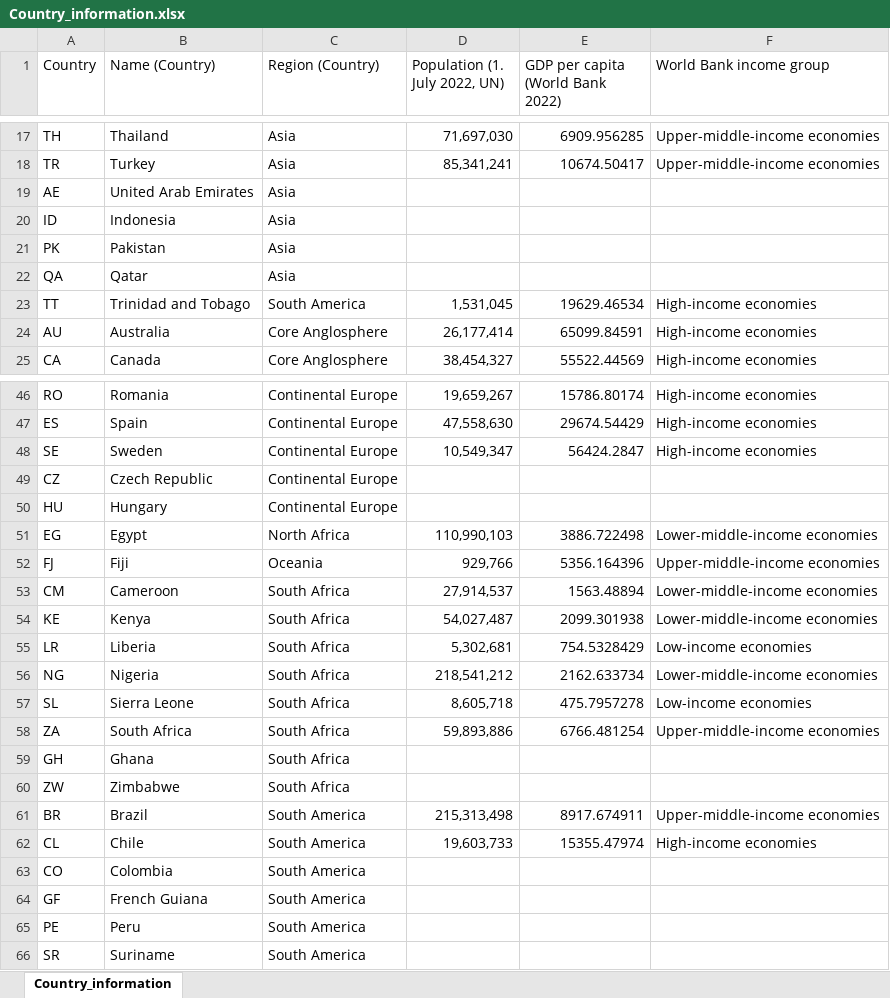
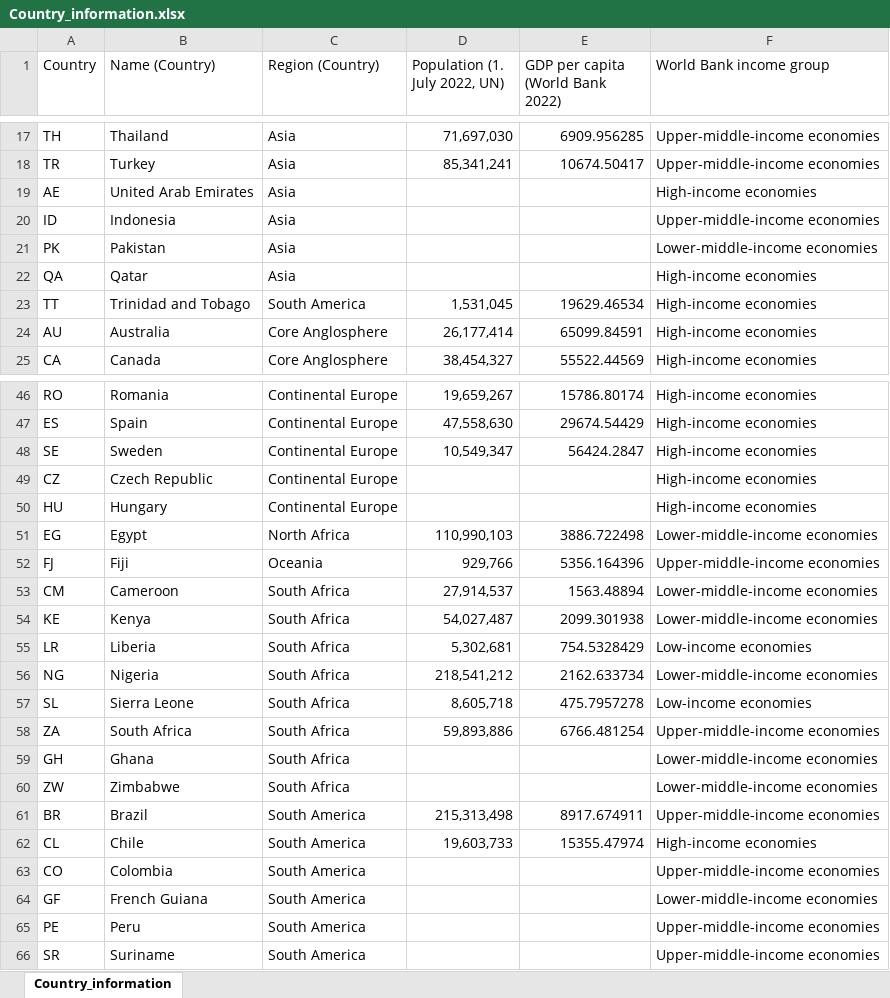
Before and after one commit to BIH-MI/anonymization-review, an Excel workbook: auxiliary_data/Country_information.xlsx, sheet Country_information, drawn as a sheet; only a part is shown, gaps mark what is left out; values as stored, in another font and other column widths than the file's, no borders; the diff names each change by its address in the sheet, - before the commit and + after, or states it on an @@ line.

```diff
--- a/auxiliary_data/Country_information.xlsx (sheet Country_information)
+++ b/auxiliary_data/Country_information.xlsx (sheet Country_information)
-F19 (World Bank income group): (empty)
+F19 (World Bank income group): High-income economies
-F20 (World Bank income group): (empty)
+F20 (World Bank income group): Upper-middle-income economies
-F21 (World Bank income group): (empty)
+F21 (World Bank income group): Lower-middle-income economies
-F22 (World Bank income group): (empty)
+F22 (World Bank income group): High-income economies
-F49:F50 (World Bank income group): (empty)
+F49:F50 (World Bank income group): High-income economies
-F59:F60 (World Bank income group): (empty)
+F59:F60 (World Bank income group): Lower-middle-income economies
-F63 (World Bank income group): (empty)
+F63 (World Bank income group): Upper-middle-income economies
-F64 (World Bank income group): (empty)
+F64 (World Bank income group): Lower-middle-income economies
-F65:F66 (World Bank income group): (empty)
+F65:F66 (World Bank income group): Upper-middle-income economies
```
Also changed, not shown: auxiliary_data/Citable_documents_per_country.xlsx, stats_unique_authors.xlsx, 16 other files.
